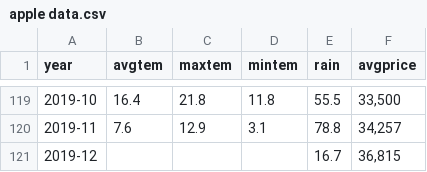
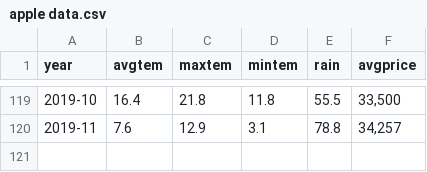
Before and after one commit to asdf130700/apple, a CSV file: apple data.csv, drawn as a sheet; only a part is shown, gaps mark what is left out.

Commit message:
Update apple data.csv

```diff
--- a/apple data.csv
+++ b/apple data.csv
@@ -120,2 +120 @@ year,avgtem,maxtem,mintem,rain,avgprice
  2019-11,7.6,12.9,3.1,78.8,"34,257"
- 2019-12,,,,16.7,"36,815"
```
